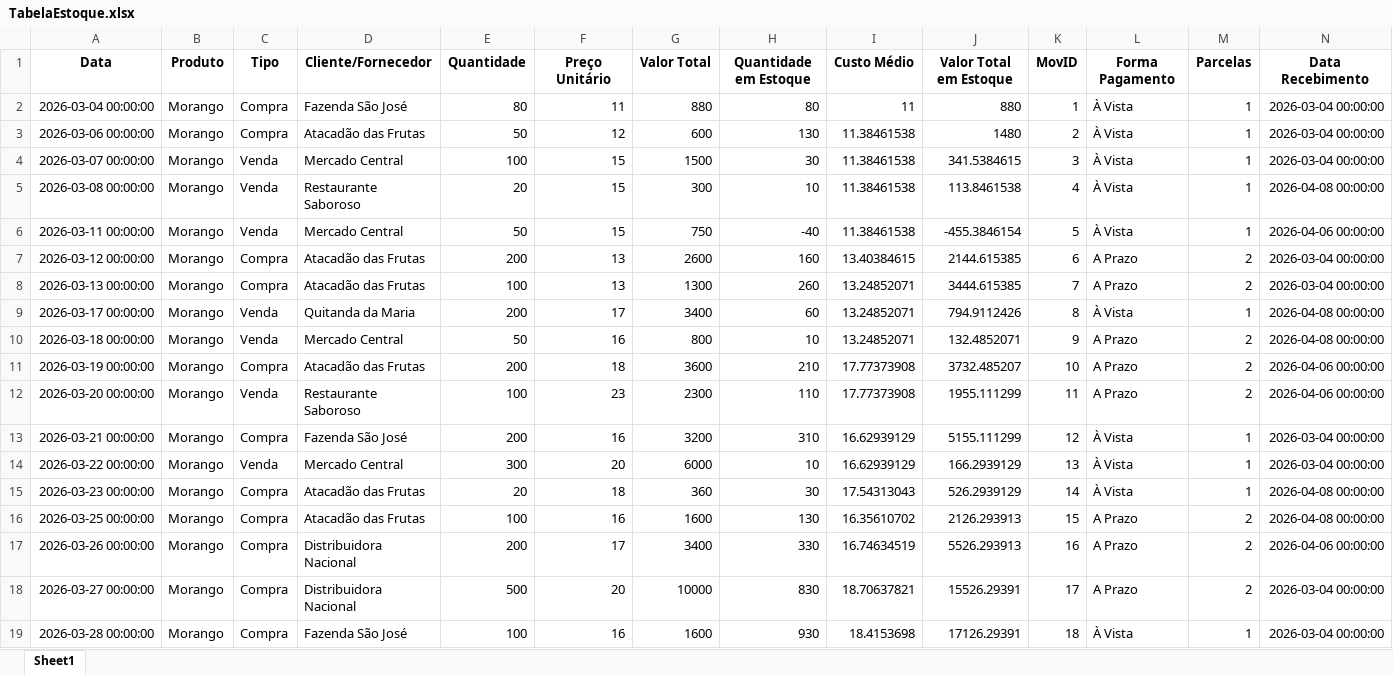
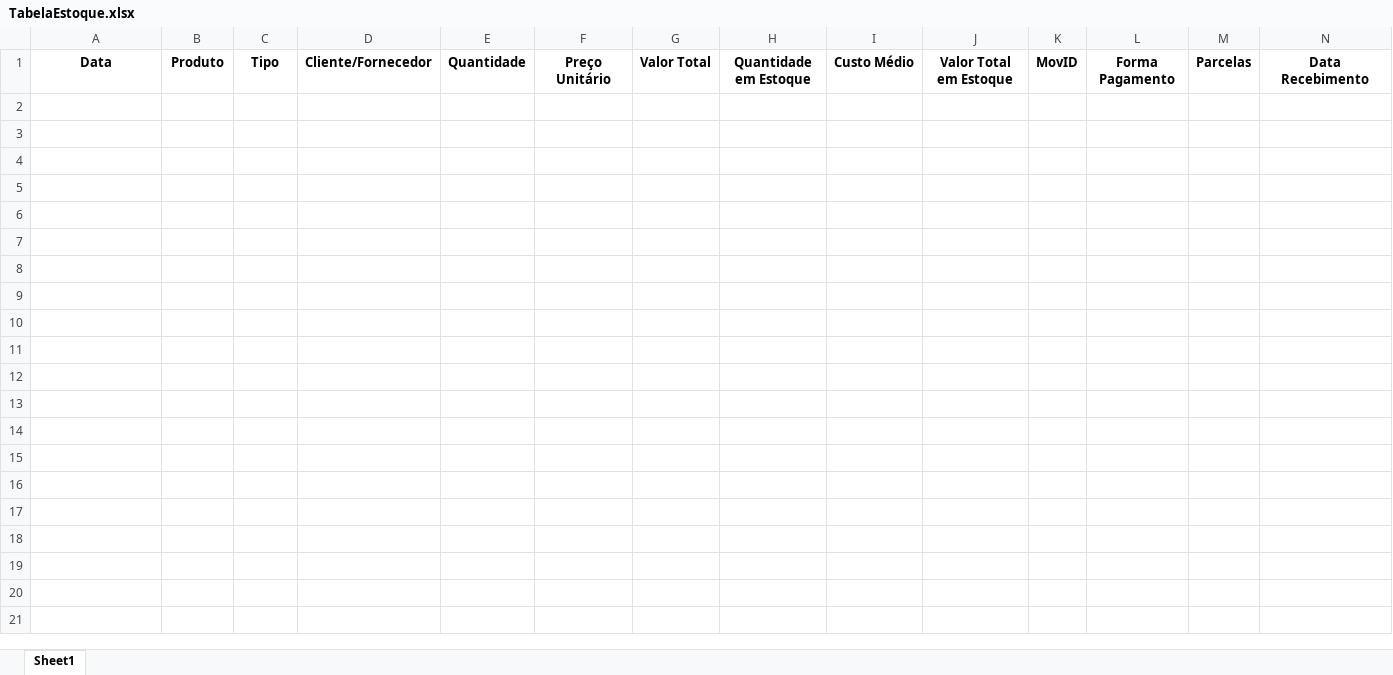
Before and after one commit to MarcelFMartins/Estoque, an Excel workbook: TabelaEstoque.xlsx, sheet Sheet1, drawn as a sheet; only a part is shown; values as stored, in another font and other column widths than the file's, no borders; rows hold the shown columns only; the diff covers the shown part only; the diff names each change by its address in the sheet, - before the commit and + after, or states it on an @@ line.

```diff
--- a/TabelaEstoque.xlsx (sheet Sheet1)
+++ b/TabelaEstoque.xlsx (sheet Sheet1)
-row 2: 2026-03-04 00:00:00 | Morango | Compra | Fazenda São José | 80 | 11 | 880 | 80 | 11 | 880 | 1 | À Vista | 1 | 2026-03-04 00:00:00
-row 3: 2026-03-06 00:00:00 | Morango | Compra | Atacadão das Frutas | 50 | 12 | 600 | 130 | 11.38461538 | 1480 | 2 | À Vista | 1 | 2026-03-04 00:00:00
-row 4: 2026-03-07 00:00:00 | Morango | Venda | Mercado Central | 100 | 15 | 1500 | 30 | 11.38461538 | 341.5384615 | 3 | À Vista | 1 | 2026-03-04 00:00:00
-row 5: 2026-03-08 00:00:00 | Morango | Venda | Restaurante Saboroso | 20 | 15 | 300 | 10 | 11.38461538 | 113.8461538 | 4 | À Vista | 1 | 2026-04-08 00:00:00
-row 6: 2026-03-11 00:00:00 | Morango | Venda | Mercado Central | 50 | 15 | 750 | -40 | 11.38461538 | -455.3846154 | 5 | À Vista | 1 | 2026-04-06 00:00:00
-row 7: 2026-03-12 00:00:00 | Morango | Compra | Atacadão das Frutas | 200 | 13 | 2600 | 160 | 13.40384615 | 2144.615385 | 6 | A Prazo | 2 | 2026-03-04 00:00:00
-row 8: 2026-03-13 00:00:00 | Morango | Compra | Atacadão das Frutas | 100 | 13 | 1300 | 260 | 13.24852071 | 3444.615385 | 7 | A Prazo | 2 | 2026-03-04 00:00:00
-row 9: 2026-03-17 00:00:00 | Morango | Venda | Quitanda da Maria | 200 | 17 | 3400 | 60 | 13.24852071 | 794.9112426 | 8 | À Vista | 1 | 2026-04-08 00:00:00
-row 10: 2026-03-18 00:00:00 | Morango | Venda | Mercado Central | 50 | 16 | 800 | 10 | 13.24852071 | 132.4852071 | 9 | A Prazo | 2 | 2026-04-08 00:00:00
-row 11: 2026-03-19 00:00:00 | Morango | Compra | Atacadão das Frutas | 200 | 18 | 3600 | 210 | 17.77373908 | 3732.485207 | 10 | A Prazo | 2 | 2026-04-06 00:00:00
-row 12: 2026-03-20 00:00:00 | Morango | Venda | Restaurante Saboroso | 100 | 23 | 2300 | 110 | 17.77373908 | 1955.111299 | 11 | A Prazo | 2 | 2026-04-06 00:00:00
-row 13: 2026-03-21 00:00:00 | Morango | Compra | Fazenda São José | 200 | 16 | 3200 | 310 | 16.62939129 | 5155.111299 | 12 | À Vista | 1 | 2026-03-04 00:00:00
-row 14: 2026-03-22 00:00:00 | Morango | Venda | Mercado Central | 300 | 20 | 6000 | 10 | 16.62939129 | 166.2939129 | 13 | À Vista | 1 | 2026-03-04 00:00:00
-row 15: 2026-03-23 00:00:00 | Morango | Compra | Atacadão das Frutas | 20 | 18 | 360 | 30 | 17.54313043 | 526.2939129 | 14 | À Vista | 1 | 2026-04-08 00:00:00
-row 16: 2026-03-25 00:00:00 | Morango | Compra | Atacadão das Frutas | 100 | 16 | 1600 | 130 | 16.35610702 | 2126.293913 | 15 | A Prazo | 2 | 2026-04-08 00:00:00
-row 17: 2026-03-26 00:00:00 | Morango | Compra | Distribuidora Nacional | 200 | 17 | 3400 | 330 | 16.74634519 | 5526.293913 | 16 | A Prazo | 2 | 2026-04-06 00:00:00
-row 18: 2026-03-27 00:00:00 | Morango | Compra | Distribuidora Nacional | 500 | 20 | 10000 | 830 | 18.70637821 | 15526.29391 | 17 | A Prazo | 2 | 2026-03-04 00:00:00
-row 19: 2026-03-28 00:00:00 | Morango | Compra | Fazenda São José | 100 | 16 | 1600 | 930 | 18.4153698 | 17126.29391 | 18 | À Vista | 1 | 2026-03-04 00:00:00
```
Also changed, not shown: 11 removed rows elsewhere in this sheet, Clientes.xlsx, Despesas.xlsx, 3 other files.
